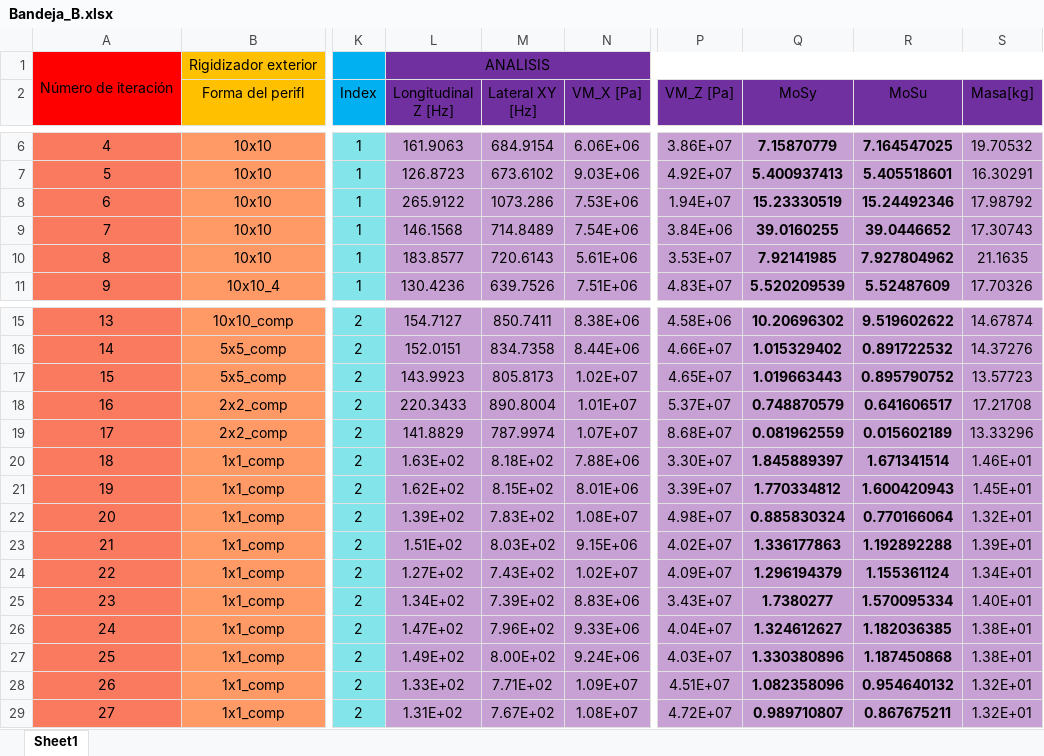
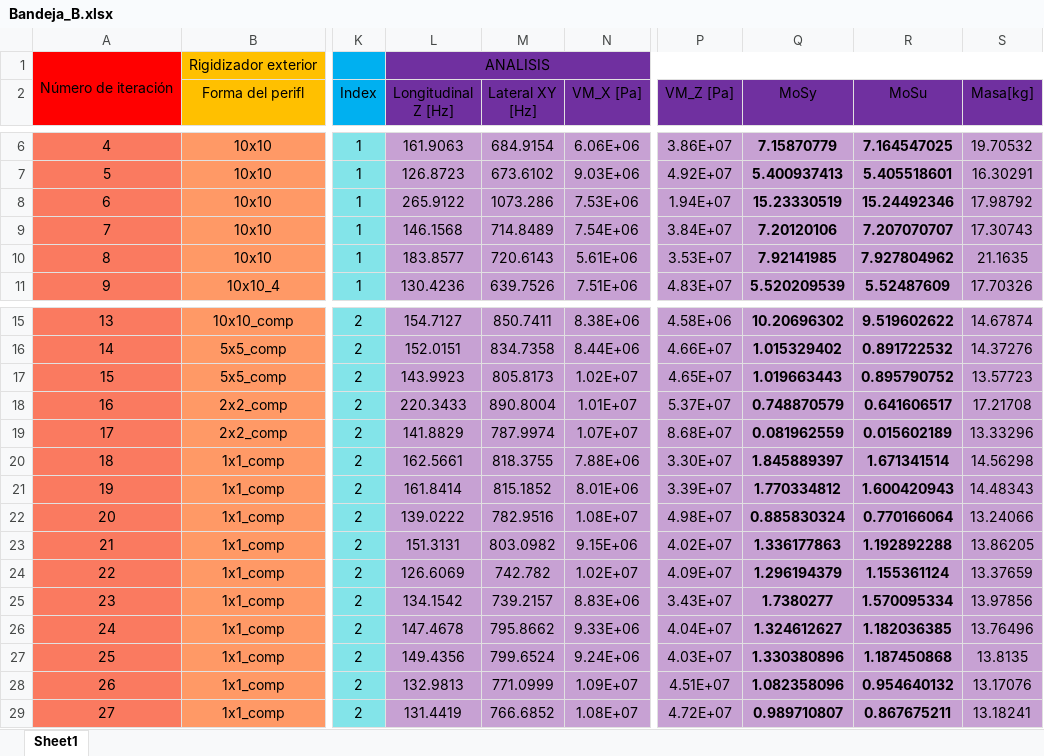
Before and after one commit to temisAP/Practica2_EUE, an Excel workbook: Bandeja_B/Bandeja_B.xlsx, sheet Sheet1, drawn as a sheet; only a part is shown, gaps mark what is left out; values as stored, in another font and other column widths than the file's, no borders; conditional formats not drawn; the diff covers the shown part only; the diff names each change by its address in the sheet, - before the commit and + after, or states it on an @@ line.

```diff
--- a/Bandeja_B/Bandeja_B.xlsx (sheet Sheet1)
+++ b/Bandeja_B/Bandeja_B.xlsx (sheet Sheet1)
-P9 (VM_Z [Pa]): 3.84E+06
+P9 (VM_Z [Pa]): 3.84E+07
-Q9 (MoSy): 39.0160255
+Q9 (MoSy): 7.20120106
-R9 (MoSu): 39.0446652
+R9 (MoSu): 7.207070707
-L20 (Longitudinal Z [Hz]): 1.63E+02
+L20 (Longitudinal Z [Hz]): 162.5661
-M20 (Lateral XY [Hz]): 8.18E+02
+M20 (Lateral XY [Hz]): 818.3755
-S20 (Masa[kg]): 1.46E+01
+S20 (Masa[kg]): 14.56298
-L21 (Longitudinal Z [Hz]): 1.62E+02
+L21 (Longitudinal Z [Hz]): 161.8414
-M21 (Lateral XY [Hz]): 8.15E+02
+M21 (Lateral XY [Hz]): 815.1852
-S21 (Masa[kg]): 1.45E+01
+S21 (Masa[kg]): 14.48343
-L22 (Longitudinal Z [Hz]): 1.39E+02
+L22 (Longitudinal Z [Hz]): 139.0222
-M22 (Lateral XY [Hz]): 7.83E+02
+M22 (Lateral XY [Hz]): 782.9516
-S22 (Masa[kg]): 1.32E+01
+S22 (Masa[kg]): 13.24066
-L23 (Longitudinal Z [Hz]): 1.51E+02
+L23 (Longitudinal Z [Hz]): 151.3131
-M23 (Lateral XY [Hz]): 8.03E+02
+M23 (Lateral XY [Hz]): 803.0982
-S23 (Masa[kg]): 1.39E+01
+S23 (Masa[kg]): 13.86205
-L24 (Longitudinal Z [Hz]): 1.27E+02
+L24 (Longitudinal Z [Hz]): 126.6069
-M24 (Lateral XY [Hz]): 7.43E+02
+M24 (Lateral XY [Hz]): 742.782
-S24 (Masa[kg]): 1.34E+01
+S24 (Masa[kg]): 13.37659
-L25 (Longitudinal Z [Hz]): 1.34E+02
+L25 (Longitudinal Z [Hz]): 134.1542
-M25 (Lateral XY [Hz]): 7.39E+02
+M25 (Lateral XY [Hz]): 739.2157
-S25 (Masa[kg]): 1.40E+01
+S25 (Masa[kg]): 13.97856
-L26 (Longitudinal Z [Hz]): 1.47E+02
+L26 (Longitudinal Z [Hz]): 147.4678
-M26 (Lateral XY [Hz]): 7.96E+02
+M26 (Lateral XY [Hz]): 795.8662
-S26 (Masa[kg]): 1.38E+01
+S26 (Masa[kg]): 13.76496
-L27 (Longitudinal Z [Hz]): 1.49E+02
+L27 (Longitudinal Z [Hz]): 149.4356
-M27 (Lateral XY [Hz]): 8.00E+02
+M27 (Lateral XY [Hz]): 799.6524
-S27 (Masa[kg]): 1.38E+01
+S27 (Masa[kg]): 13.8135
-L28 (Longitudinal Z [Hz]): 1.33E+02
+L28 (Longitudinal Z [Hz]): 132.9813
-M28 (Lateral XY [Hz]): 7.71E+02
+M28 (Lateral XY [Hz]): 771.0999
-S28 (Masa[kg]): 1.32E+01
+S28 (Masa[kg]): 13.17076
-L29 (Longitudinal Z [Hz]): 1.31E+02
+L29 (Longitudinal Z [Hz]): 131.4419
-M29 (Lateral XY [Hz]): 7.67E+02
+M29 (Lateral XY [Hz]): 766.6852
-S29 (Masa[kg]): 1.32E+01
+S29 (Masa[kg]): 13.18241
```
Also changed, not shown: 4 added rows and 42 edited cells elsewhere in this sheet, 45 other files.
